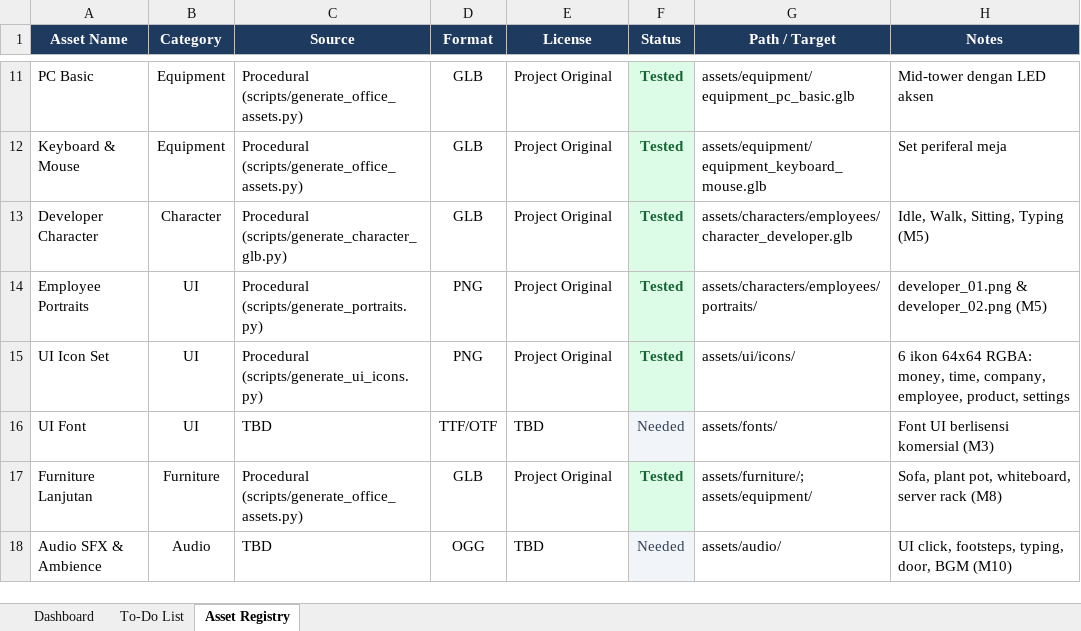
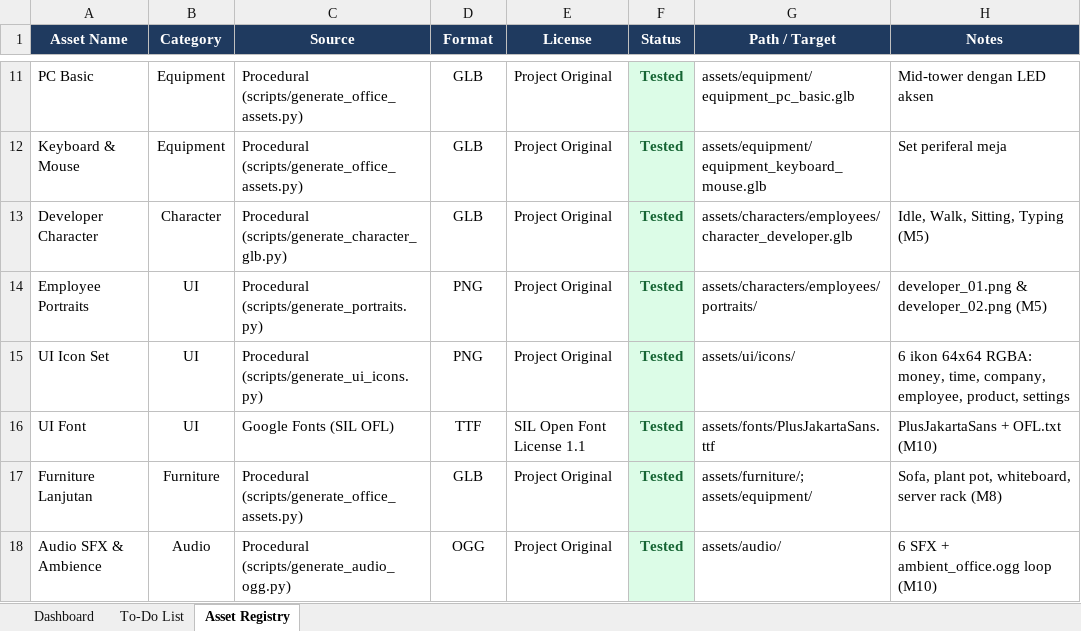
Before and after one commit to Zakihatta/startup_tycoon, an Excel workbook: docs/Startup_Tycoon_Roadmap.xlsx, sheet Asset Registry, drawn as a sheet; only a part is shown, gaps mark what is left out; values as stored, in another font and other column widths than the file's, no borders; the diff names each change by its address in the sheet, - before the commit and + after, or states it on an @@ line.

Commit message:
feat(m10): add OGG audio SFX/ambience, OFL UI font, and office polish

```diff
--- a/docs/Startup_Tycoon_Roadmap.xlsx (sheet Asset Registry)
+++ b/docs/Startup_Tycoon_Roadmap.xlsx (sheet Asset Registry)
-C16 (Source): TBD
+C16 (Source): Google Fonts (SIL OFL)
-D16 (Format): TTF/OTF
+D16 (Format): TTF
-E16 (License): TBD
+E16 (License): SIL Open Font License 1.1
-F16 (Status): Needed
+F16 (Status): Tested
@@ F16 bold: off → on, text colour: #334155 → #166534 @@
-G16 (Path / Target): assets/fonts/
+G16 (Path / Target): assets/fonts/PlusJakartaSans.ttf
-H16 (Notes): Font UI berlisensi komersial (M3)
+H16 (Notes): PlusJakartaSans + OFL.txt (M10)
-C18 (Source): TBD
+C18 (Source): Procedural (scripts/generate_audio_ogg.py)
-E18 (License): TBD
+E18 (License): Project Original
-F18 (Status): Needed
+F18 (Status): Tested
@@ F18 bold: off → on, text colour: #334155 → #166534 @@
-H18 (Notes): UI click, footsteps, typing, door, BGM (M10)
+H18 (Notes): 6 SFX + ambient_office.ogg loop (M10)
```
Also changed, not shown: sheet To-Do List, 16 other files.
